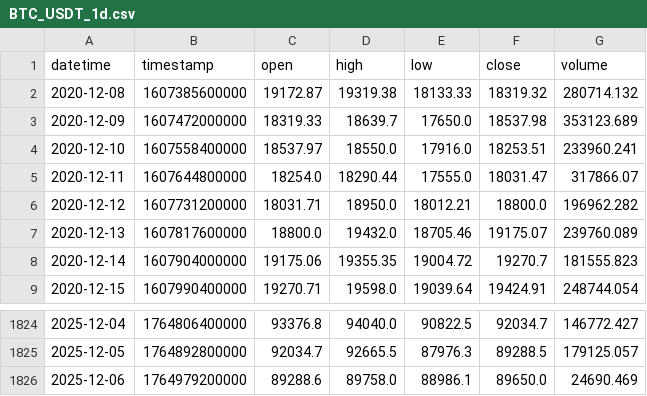
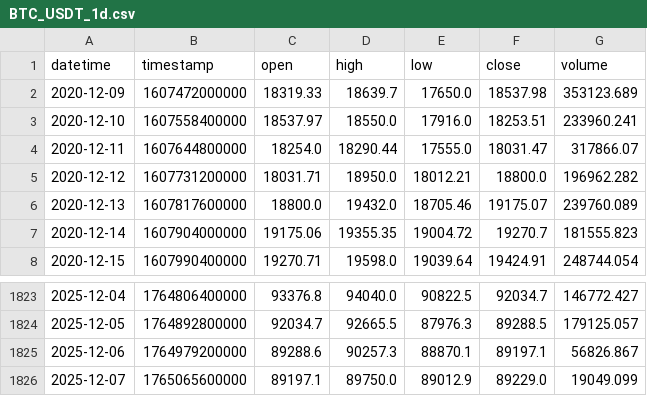
Before and after one commit to tjrdlsck/auto_stock, a CSV file: data/BTC_USDT_1d.csv, drawn as a sheet; only a part is shown, gaps mark what is left out.

```diff
--- a/data/BTC_USDT_1d.csv
+++ b/data/BTC_USDT_1d.csv
@@ -1,3 +1,2 @@
 datetime,timestamp,open,high,low,close,volume
-2020-12-08,1607385600000,19172.87,19319.38,18133.33,18319.32,280714.132
 2020-12-09,1607472000000,18319.33,18639.7,17650.0,18537.98,353123.689
@@ -1825,2 +1824,3 @@ datetime,timestamp,open,high,low,close,volume
 2025-12-05,1764892800000,92034.7,92665.5,87976.3,89288.5,179125.057
-2025-12-06,1764979200000,89288.6,89758.0,88986.1,89650.0,24690.469
+2025-12-06,1764979200000,89288.6,90257.3,88870.1,89197.1,56826.867
+2025-12-07,1765065600000,89197.1,89750.0,89012.9,89229.0,19049.099
```
Also changed, not shown: 4 other files.
